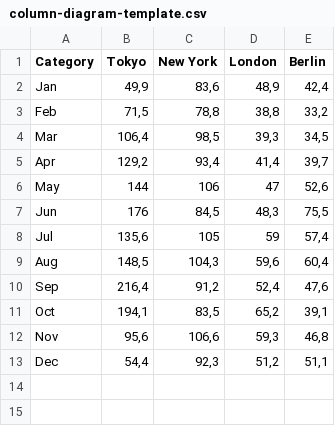
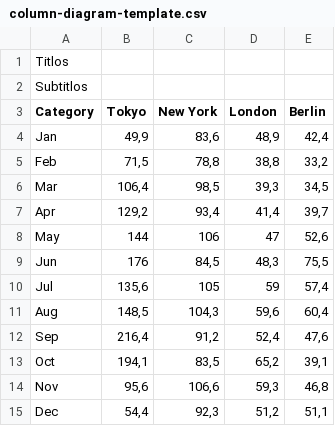
Before and after one commit to kchristakis52/SaaS23, a CSV file: frontend/src/Assets/templates/column-diagram-template.csv, drawn as a sheet.

Commit message:
Containerize more exporters + revamp csv templates

```diff
--- a/frontend/src/Assets/templates/column-diagram-template.csv
+++ b/frontend/src/Assets/templates/column-diagram-template.csv
@@ -1 +1,3 @@
+Titlos
+Subtitlos
 "Category";"Tokyo";"New York";"London";"Berlin"
```
Also changed, not shown: 15 other files.
